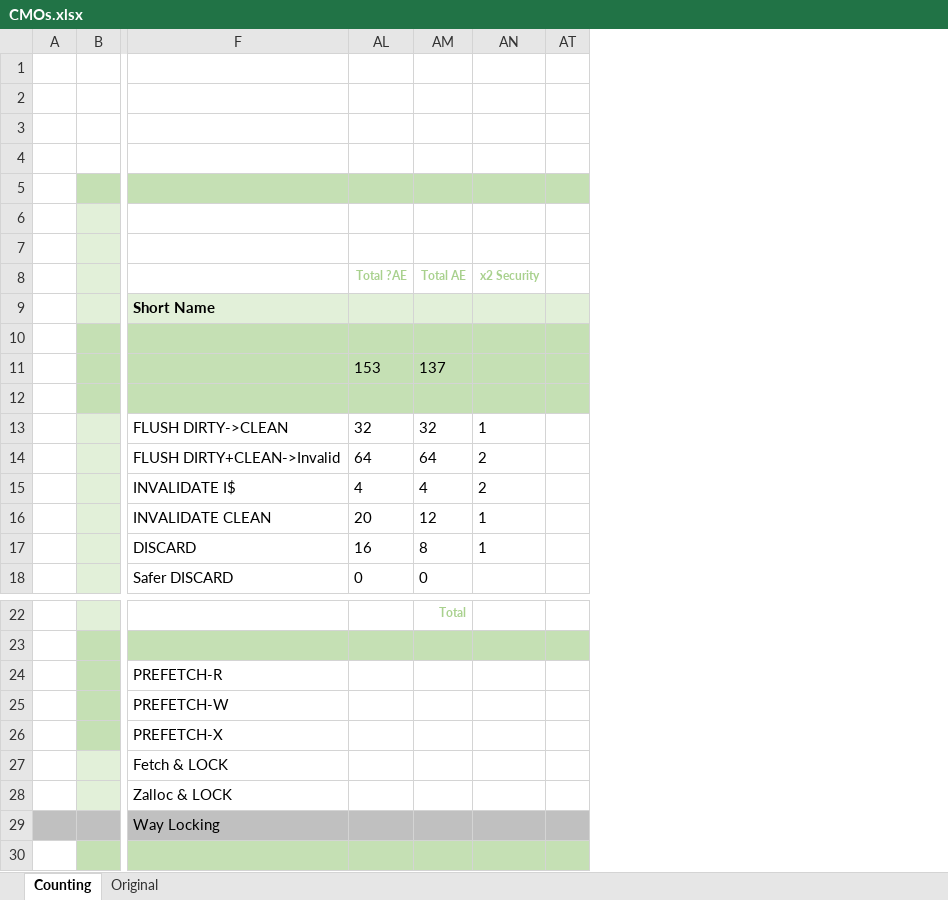
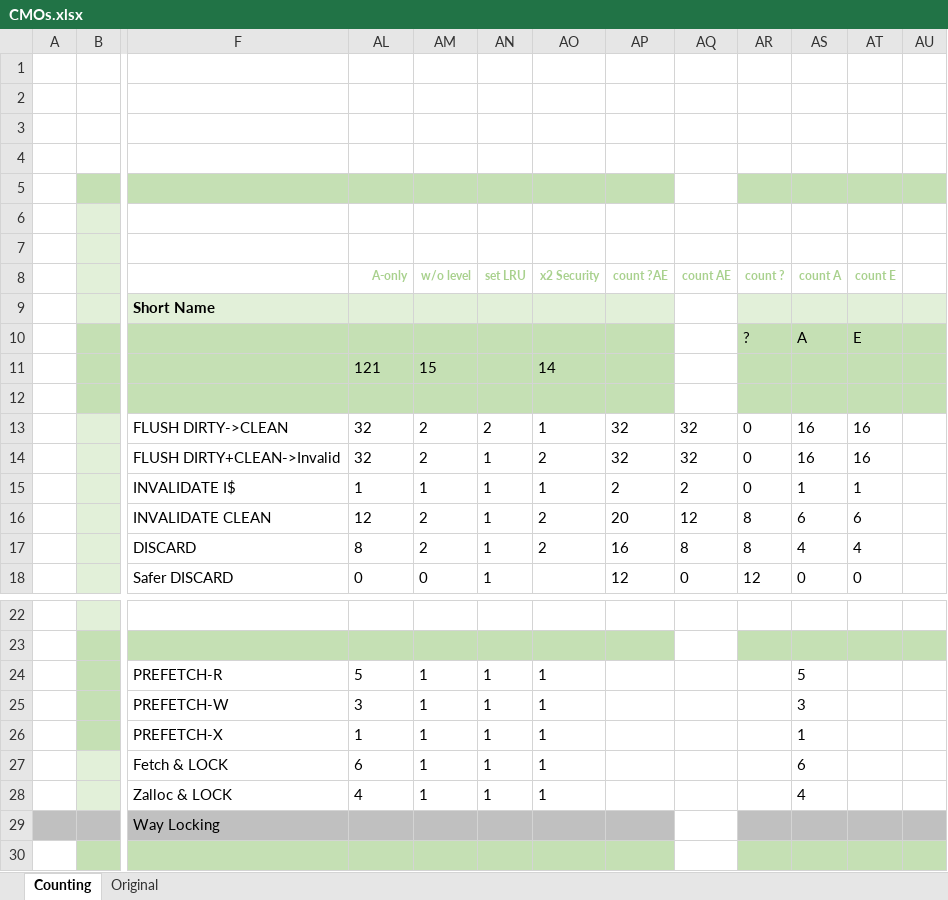
Before and after one commit to AndyGlew/Ri5-stuff, an Excel workbook: CMOs.xlsx, sheet Counting, drawn as a sheet; only a part is shown, gaps mark what is left out; values as stored, in another font and other column widths than the file's, no borders; charts and pictures not drawn; removed rows and columns are numbered as before the commit, all else as after; rows hold the shown columns only; the diff names each change by its address in the sheet, - before the commit and + after, or states it on an @@ line.

Commit message:
late checkin: CMOs.xlsx as of June 10, 2020, 14:43

```diff
--- a/CMOs.xlsx (sheet Counting)
+++ b/CMOs.xlsx (sheet Counting)
-column AM, row 8: Total AE; rows 13-18: 32 | 64 | 4 | 12 | 8 | 0; row 22: Total
+column AM, row 8: w/o level; rows 13-18: 2 | 2 | 1 | 2 | 2 | 0; rows 24-28: all 1
+column AN, row 8: set LRU; rows 13-18: 2 | 1 | 1 | 1 | 1 | 1; rows 24-28: all 1
@@ column AP unhidden, row 8: count ?AE; rows 13-18: 32 | 32 | 2 | 20 | 16 | 12 @@
@@ column AQ unhidden, row 8: count AE; rows 13-18: 32 | 32 | 2 | 12 | 8 | 0 @@
@@ column AR unhidden, rows 8-10: count ? |  | ?; rows 13-18: 0 | 0 | 0 | 8 | 8 | 12 @@
@@ column AS unhidden, rows 8-10: count A |  | A; rows 13-18: 16 | 16 | 1 | 6 | 4 | 0; rows 24-28: 5 | 3 | 1 | 6 | 4 @@
+column AT, rows 8-10: count E |  | E; rows 13-18: 16 | 16 | 1 | 6 | 4 | 0
-AL8: Total ?AE
+AL8: A-only
-row 10: (empty)
+row 10:  |  |  |  |  |  |  |  |  | ? | A | E
-row 11:  |  |  | 153 | 137
+row 11:  |  |  | 121 | 15 |  | 14
-AL14: 64
+AL14: 32
-AL15: 4
+AL15: 1
-AO15: 2
+AO15: 1
-AL16: 20
+AL16: 12
-AO16:AO17: 1
+AO16:AO17: 2
-AL17: 16
+AL17: 8
-AL24: (empty)
+AL24: 5
-AO24:AO28: (empty)
+AO24:AO28: 1
-AL25: (empty)
+AL25: 3
-AL26: (empty)
+AL26: 1
-AL27: (empty)
+AL27: 6
-AL28: (empty)
+AL28: 4
```
Also changed, not shown: formulas that keep their value.
